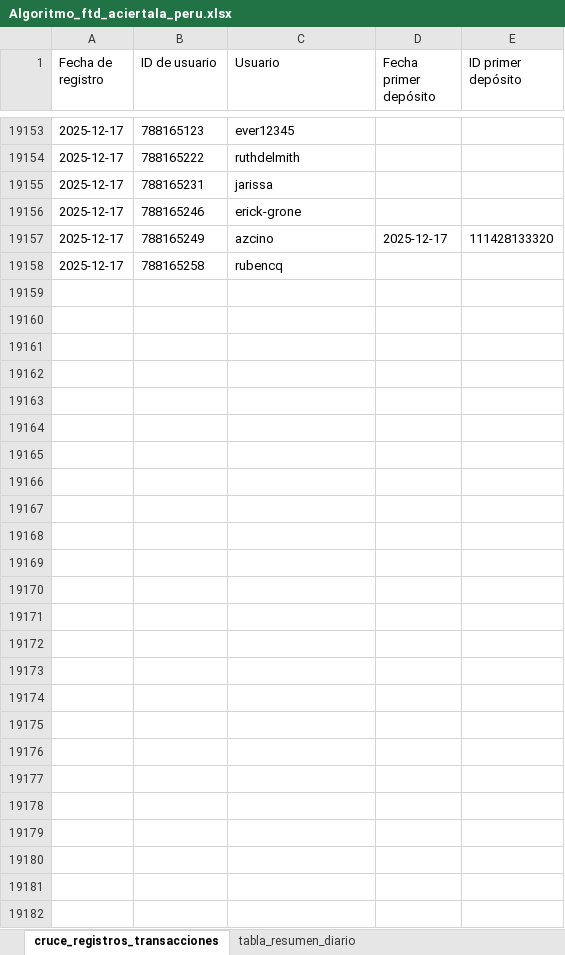
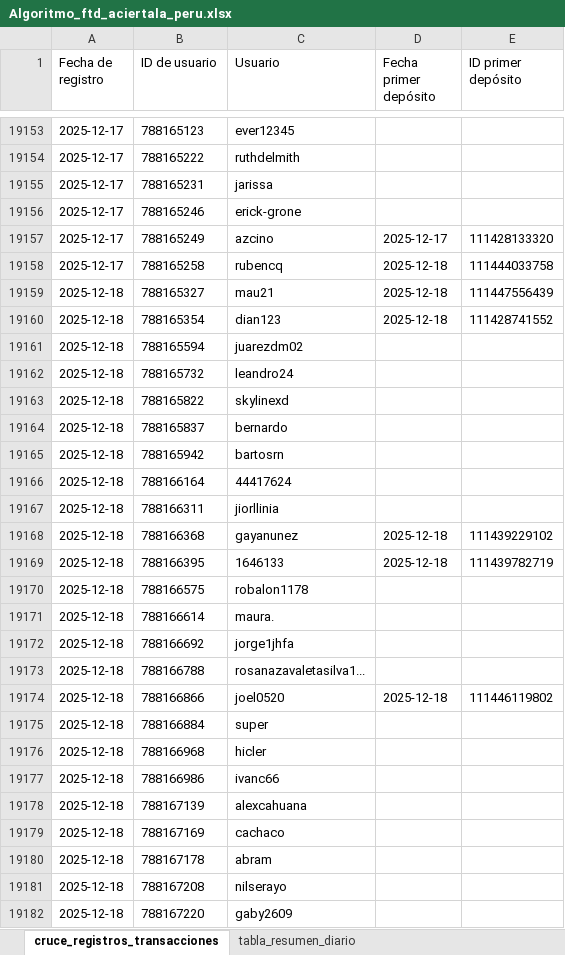
Before and after one commit to james5777/FTD-s-Aciertala, an Excel workbook: Algoritmo_ftd_aciertala_peru.xlsx, sheet cruce_registros_transacciones, drawn as a sheet; only a part is shown, gaps mark what is left out; values as stored, in another font and other column widths than the file's, no borders; table styles not drawn; the diff covers the shown part only; the diff names each change by its address in the sheet, - before the commit and + after, or states it on an @@ line.

```diff
--- a/Algoritmo_ftd_aciertala_peru.xlsx (sheet cruce_registros_transacciones)
+++ b/Algoritmo_ftd_aciertala_peru.xlsx (sheet cruce_registros_transacciones)
-D19158 (Fecha primer depósito): (empty)
+D19158 (Fecha primer depósito): 2025-12-18
-E19158 (ID primer depósito): (empty)
+E19158 (ID primer depósito): 111444033758
+row 19159: 2025-12-18 | 788165327 | mau21 | 2025-12-18 | 111447556439
+row 19160: 2025-12-18 | 788165354 | dian123 | 2025-12-18 | 111428741552
+row 19161: 2025-12-18 | 788165594 | juarezdm02
+row 19162: 2025-12-18 | 788165732 | leandro24
+row 19163: 2025-12-18 | 788165822 | skylinexd
+row 19164: 2025-12-18 | 788165837 | bernardo
+row 19165: 2025-12-18 | 788165942 | bartosrn
+row 19166: 2025-12-18 | 788166164 | 44417624
+row 19167: 2025-12-18 | 788166311 | jiorllinia
+row 19168: 2025-12-18 | 788166368 | gayanunez | 2025-12-18 | 111439229102
+row 19169: 2025-12-18 | 788166395 | 1646133 | 2025-12-18 | 111439782719
+row 19170: 2025-12-18 | 788166575 | robalon1178
+row 19171: 2025-12-18 | 788166614 | maura.
+row 19172: 2025-12-18 | 788166692 | jorge1jhfa
+row 19173: 2025-12-18 | 788166788 | rosanazavaletasilva1...
+row 19174: 2025-12-18 | 788166866 | joel0520 | 2025-12-18 | 111446119802
+row 19175: 2025-12-18 | 788166884 | super
+row 19176: 2025-12-18 | 788166968 | hicler
+row 19177: 2025-12-18 | 788166986 | ivanc66
+row 19178: 2025-12-18 | 788167139 | alexcahuana
+row 19179: 2025-12-18 | 788167169 | cachaco
+row 19180: 2025-12-18 | 788167178 | abram
+row 19181: 2025-12-18 | 788167208 | nilserayo
+row 19182: 2025-12-18 | 788167220 | gaby2609
```
Also changed, not shown: 4 edited cells elsewhere in this sheet, sheet tabla_resumen_diario, Archivos/Diario-ACPE.xlsx, 4 other files.
